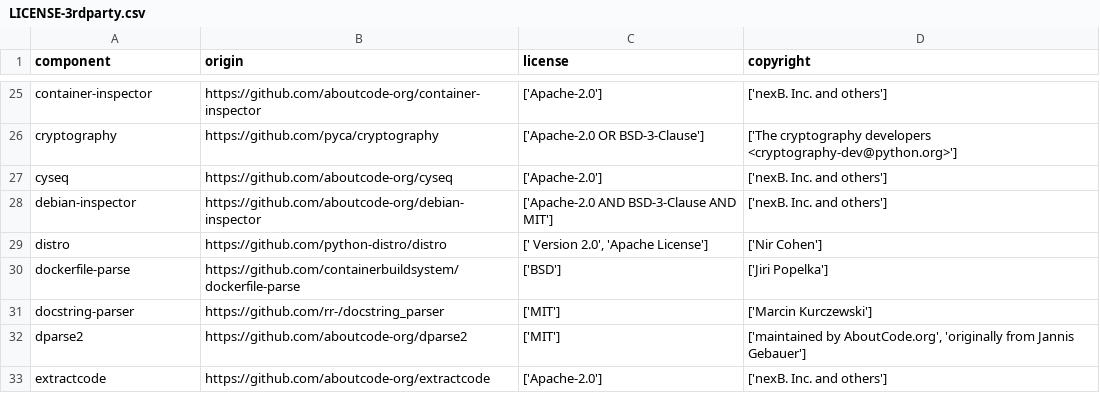
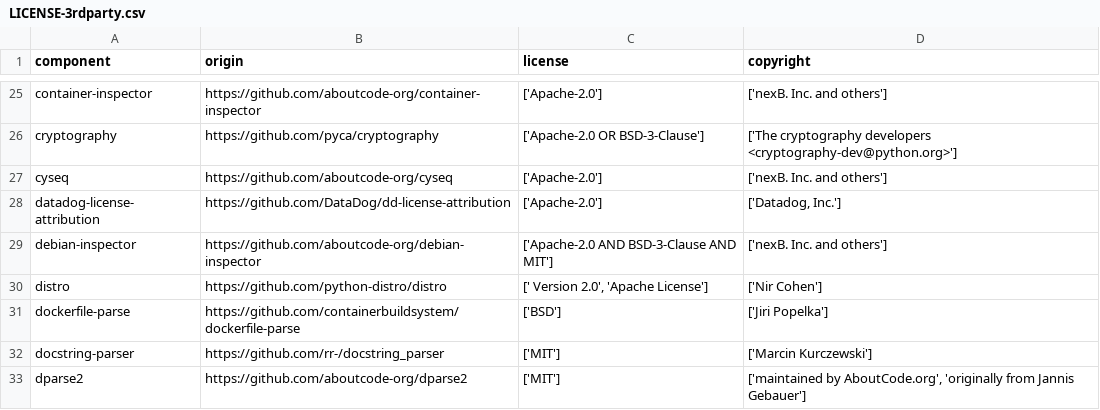
Before and after one commit to DataDog/dd-license-attribution, a CSV file: LICENSE-3rdparty.csv, drawn as a sheet; only a part is shown, gaps mark what is left out; the shorter side is filled out with more unchanged rows; the diff names each change by its address in the sheet, - before the commit and + after, or states it on an @@ line.

Commit message:
chore(compliance): regenerate LICENSE-3rdparty.csv for dependency drift

```diff
--- a/LICENSE-3rdparty.csv
+++ b/LICENSE-3rdparty.csv
+row 28: datadog-license-attribution | https://github.com/DataDog/dd-license-attribution | ['Apache-2.0'] | ['Datadog, Inc.']
```
